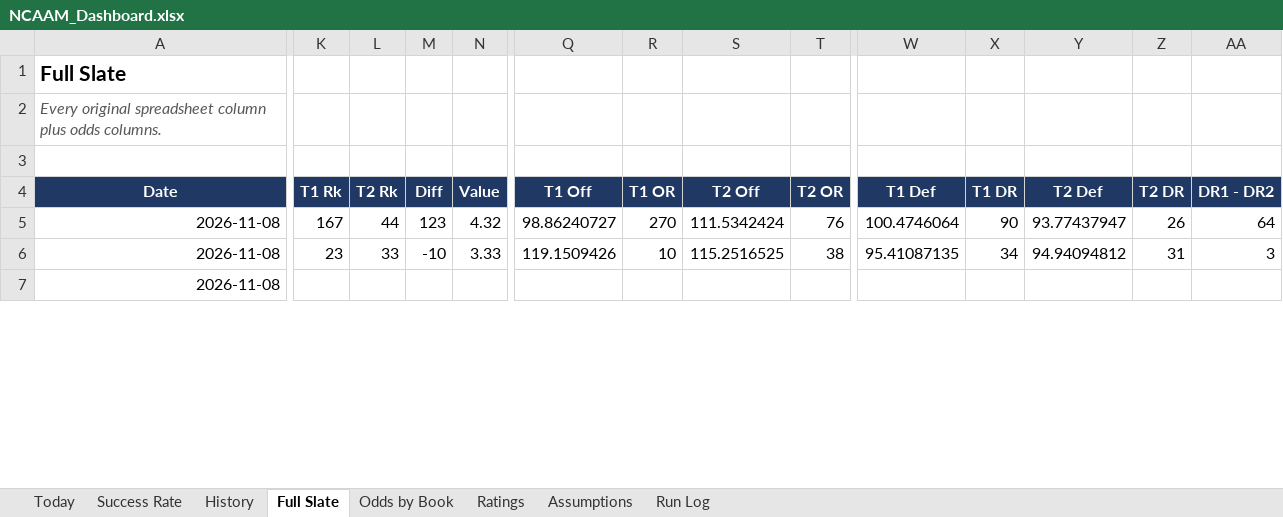
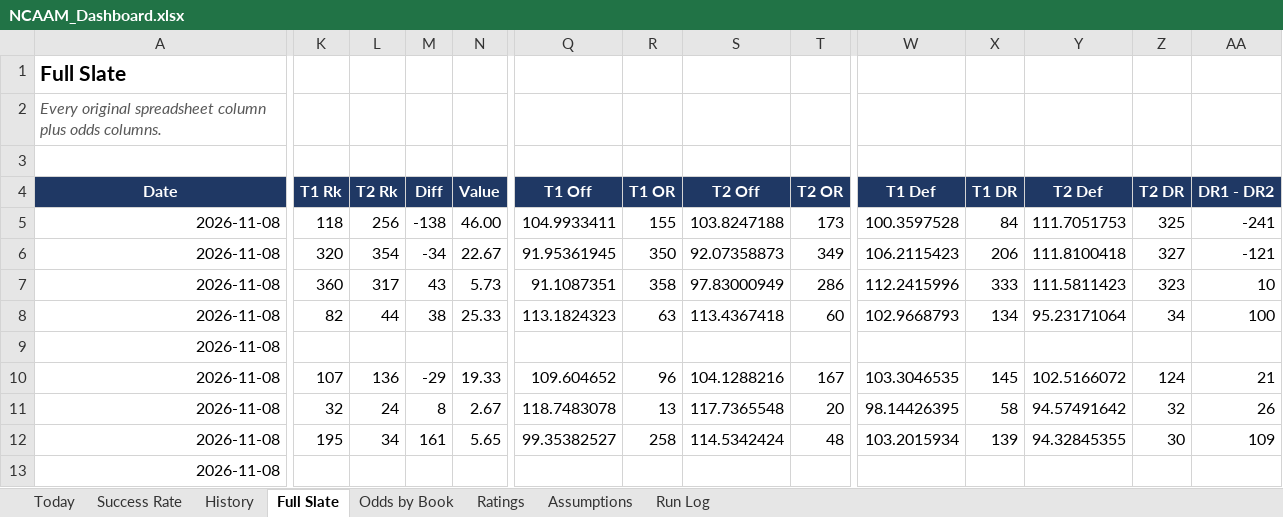
Before and after one commit to coltenmorris/ncaam-model, an Excel workbook: docs/NCAAM_Dashboard.xlsx, sheet Full Slate, drawn as a sheet; only a part is shown, gaps mark what is left out; values as stored, in another font and other column widths than the file's, no borders; removed rows and columns are numbered as before the commit, all else as after; rows hold the shown columns only; the diff covers the shown part only; the diff names each change by its address in the sheet, - before the commit and + after, or states it on an @@ line.

```diff
--- a/docs/NCAAM_Dashboard.xlsx (sheet Full Slate)
+++ b/docs/NCAAM_Dashboard.xlsx (sheet Full Slate)
-row 5: 2026-11-08 | 167 | 44 | 123 | 4.32 | 98.86240727 | 270 | 111.5342424 | 76 | 100.4746064 | 90 | 93.77437947 | 26 | 64
+row 5: 2026-11-08 | 118 | 256 | -138 | 46.00 | 104.9933411 | 155 | 103.8247188 | 173 | 100.3597528 | 84 | 111.7051753 | 325 | -241
+row 6: 2026-11-08 | 320 | 354 | -34 | 22.67 | 91.95361945 | 350 | 92.07358873 | 349 | 106.2115423 | 206 | 111.8100418 | 327 | -121
+row 7: 2026-11-08 | 360 | 317 | 43 | 5.73 | 91.1087351 | 358 | 97.83000949 | 286 | 112.2415996 | 333 | 111.5811423 | 323 | 10
+row 8: 2026-11-08 | 82 | 44 | 38 | 25.33 | 113.1824323 | 63 | 113.4367418 | 60 | 102.9668793 | 134 | 95.23171064 | 34 | 100
@@ row 31 moved to row 9: 2026-11-08 @@
+row 10: 2026-11-08 | 107 | 136 | -29 | 19.33 | 109.604652 | 96 | 104.1288216 | 167 | 103.3046535 | 145 | 102.5166072 | 124 | 21
-K11 (T1 Rk): 23
+K11 (T1 Rk): 32
-L11 (T2 Rk): 33
+L11 (T2 Rk): 24
-M11 (Diff): -10
+M11 (Diff): 8
-N11 (Value): 3.33
+N11 (Value): 2.67
-Q11 (T1 Off): 119.1509426
+Q11 (T1 Off): 118.7483078
-R11 (T1 OR): 10
+R11 (T1 OR): 13
-S11 (T2 Off): 115.2516525
+S11 (T2 Off): 117.7365548
-T11 (T2 OR): 38
+T11 (T2 OR): 20
-W11 (T1 Def): 95.41087135
+W11 (T1 Def): 98.14426395
-X11 (T1 DR): 34
+X11 (T1 DR): 58
-Y11 (T2 Def): 94.94094812
+Y11 (T2 Def): 94.57491642
-Z11 (T2 DR): 31
+Z11 (T2 DR): 32
-AA11 (DR1 - DR2): 3
+AA11 (DR1 - DR2): 26
+row 12: 2026-11-08 | 195 | 34 | 161 | 5.65 | 99.35382527 | 258 | 114.5342424 | 48 | 103.2015934 | 139 | 94.32845355 | 30 | 109
```
Also changed, not shown: 2 added rows, 7 removed rows, 779 edited cells and cell formats elsewhere in this sheet, sheet Ratings, sheet Today, sheet History, sheet Odds by Book, sheet Success Rate, sheet Run Log, charts or pictures, 8 other files.
